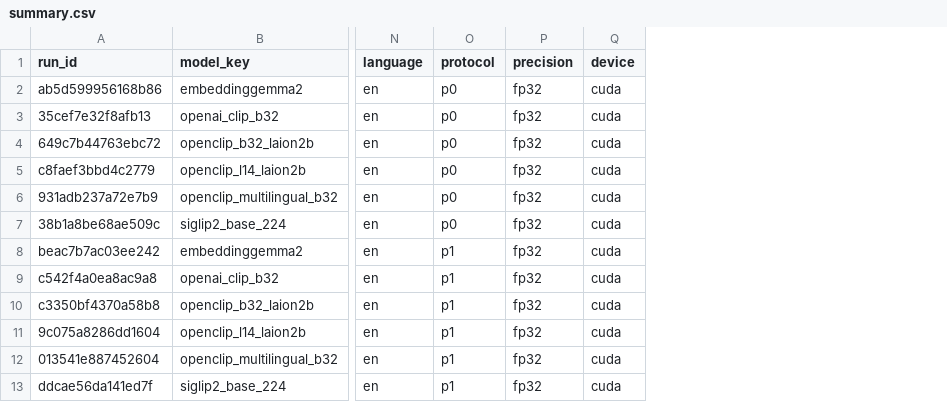
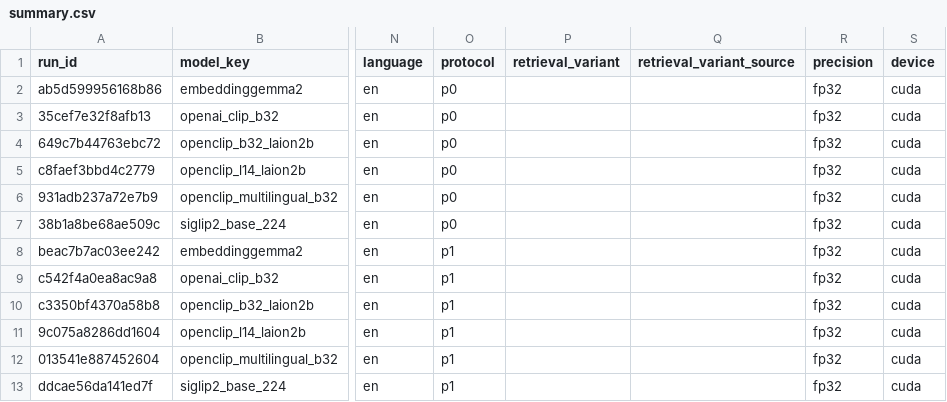
Before and after one commit to kotadymo/vision-language-benchmarks, a CSV file: results/v0.1.0/summary.csv, drawn as a sheet; only a part is shown, gaps mark what is left out; the diff names each change by its address in the sheet, - before the commit and + after, or states it on an @@ line.

```diff
--- a/results/v0.1.0/summary.csv
+++ b/results/v0.1.0/summary.csv
+column P (retrieval_variant), empty
+column Q (retrieval_variant_source), empty
```
Also changed, not shown: 46 other files.
